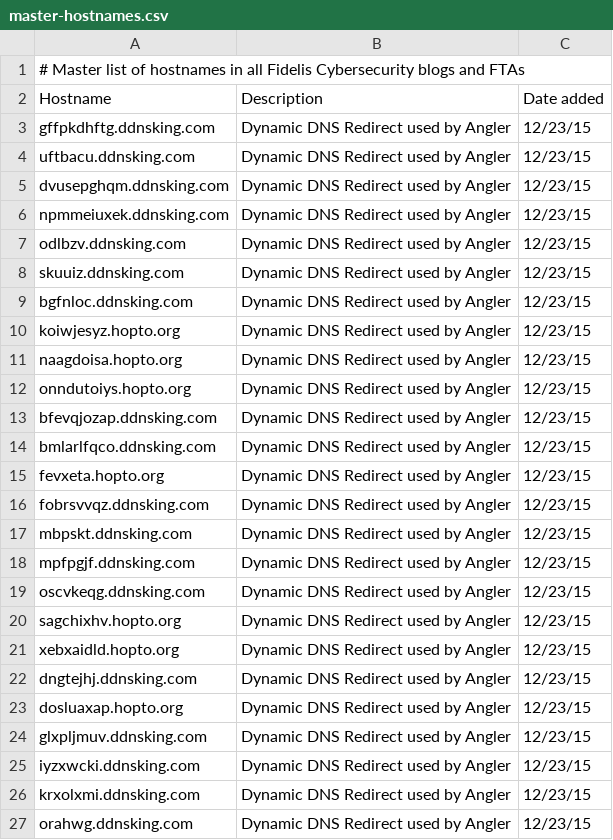
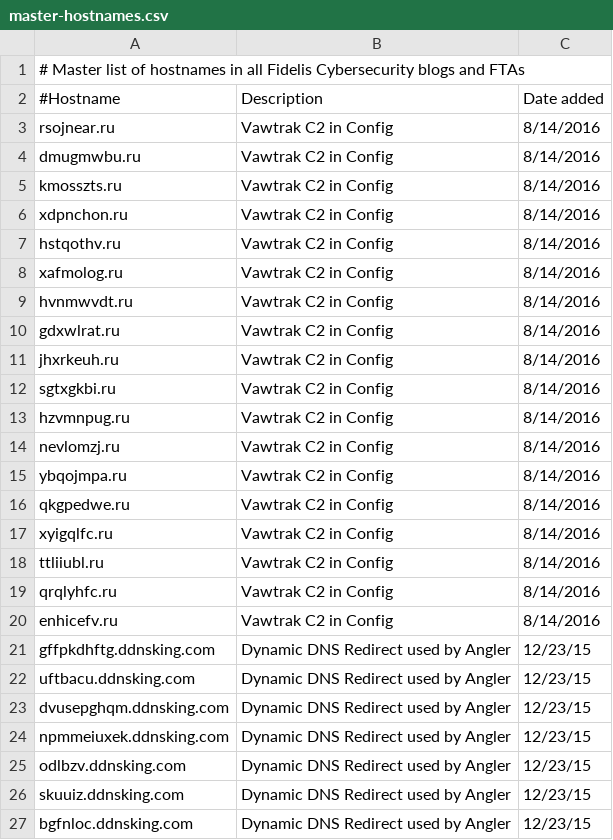
Before and after one commit to smashfruit/indicators, a CSV file: master-hostnames.csv, drawn as a sheet; only a part is shown; the shorter side is filled out with more unchanged rows.

Commit message:
Adding new Vawtrak blog and some comment line fixes

```diff
--- a/master-hostnames.csv
+++ b/master-hostnames.csv
@@ -1,3 +1,21 @@
 # Master list of hostnames in all Fidelis Cybersecurity blogs and FTAs,,
-Hostname,Description,Date added
+#Hostname,Description,Date added
+rsojnear.ru,Vawtrak C2 in Config,8/14/2016
+dmugmwbu.ru,Vawtrak C2 in Config,8/14/2016
+kmosszts.ru,Vawtrak C2 in Config,8/14/2016
+xdpnchon.ru,Vawtrak C2 in Config,8/14/2016
+hstqothv.ru,Vawtrak C2 in Config,8/14/2016
+xafmolog.ru,Vawtrak C2 in Config,8/14/2016
+hvnmwvdt.ru,Vawtrak C2 in Config,8/14/2016
+gdxwlrat.ru,Vawtrak C2 in Config,8/14/2016
+jhxrkeuh.ru,Vawtrak C2 in Config,8/14/2016
+sgtxgkbi.ru,Vawtrak C2 in Config,8/14/2016
+hzvmnpug.ru,Vawtrak C2 in Config,8/14/2016
+nevlomzj.ru,Vawtrak C2 in Config,8/14/2016
+ybqojmpa.ru,Vawtrak C2 in Config,8/14/2016
+qkgpedwe.ru,Vawtrak C2 in Config,8/14/2016
+xyigqlfc.ru,Vawtrak C2 in Config,8/14/2016
+ttliiubl.ru,Vawtrak C2 in Config,8/14/2016
+qrqlyhfc.ru,Vawtrak C2 in Config,8/14/2016
+enhicefv.ru,Vawtrak C2 in Config,8/14/2016
 gffpkdhftg.ddnsking.com,Dynamic DNS Redirect used by Angler,12/23/15
```
Also changed, not shown: Blogs/Me and Mr Robot Tracking the Actor Behind the MAN1 Crypter/url.csv, Blogs/New URSNIF Targeting Italy and US/hashes.csv, 18 other files.
